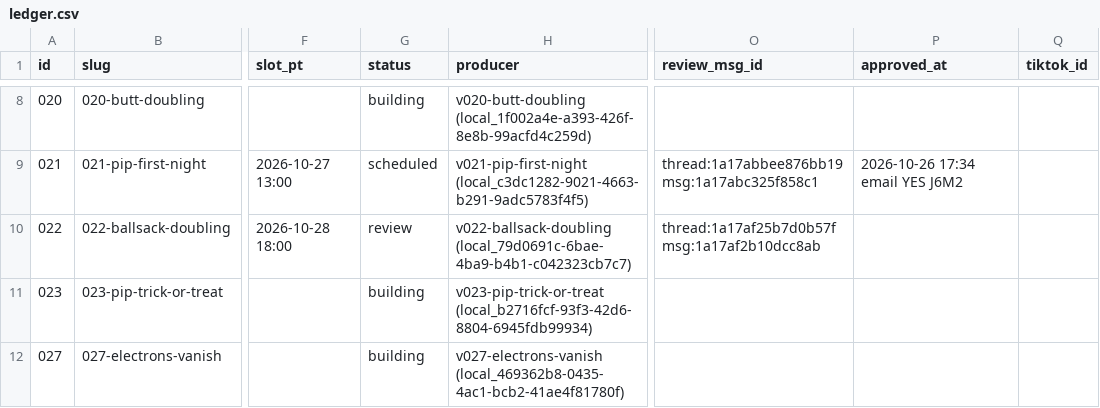
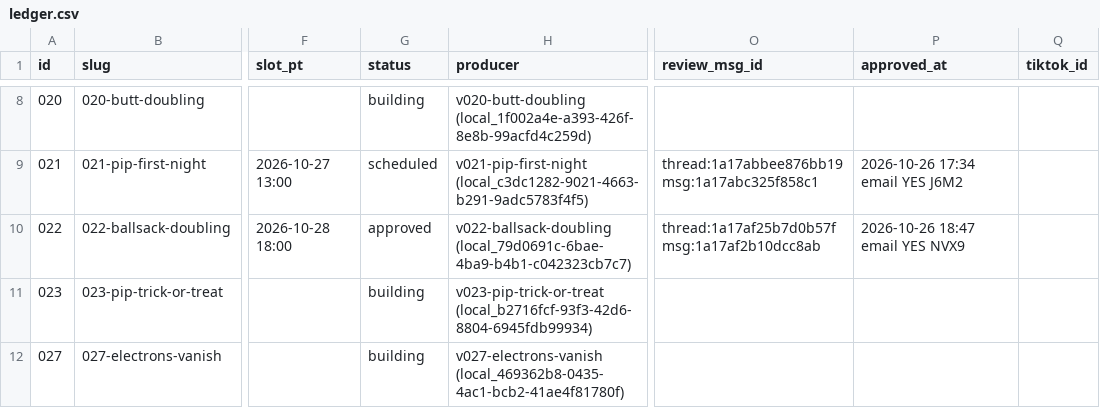
Before and after one commit to dylann4500/EDStudio, a CSV file: ops/ledger.csv, drawn as a sheet; only a part is shown, gaps mark what is left out; the diff names each change by its address in the sheet, - before the commit and + after, or states it on an @@ line.

```diff
--- a/ops/ledger.csv
+++ b/ops/ledger.csv
-G10 (status): review
+G10 (status): approved
-P10 (approved_at): (empty)
+P10 (approved_at): 2026-10-26 18:47 email YES NVX9
```
